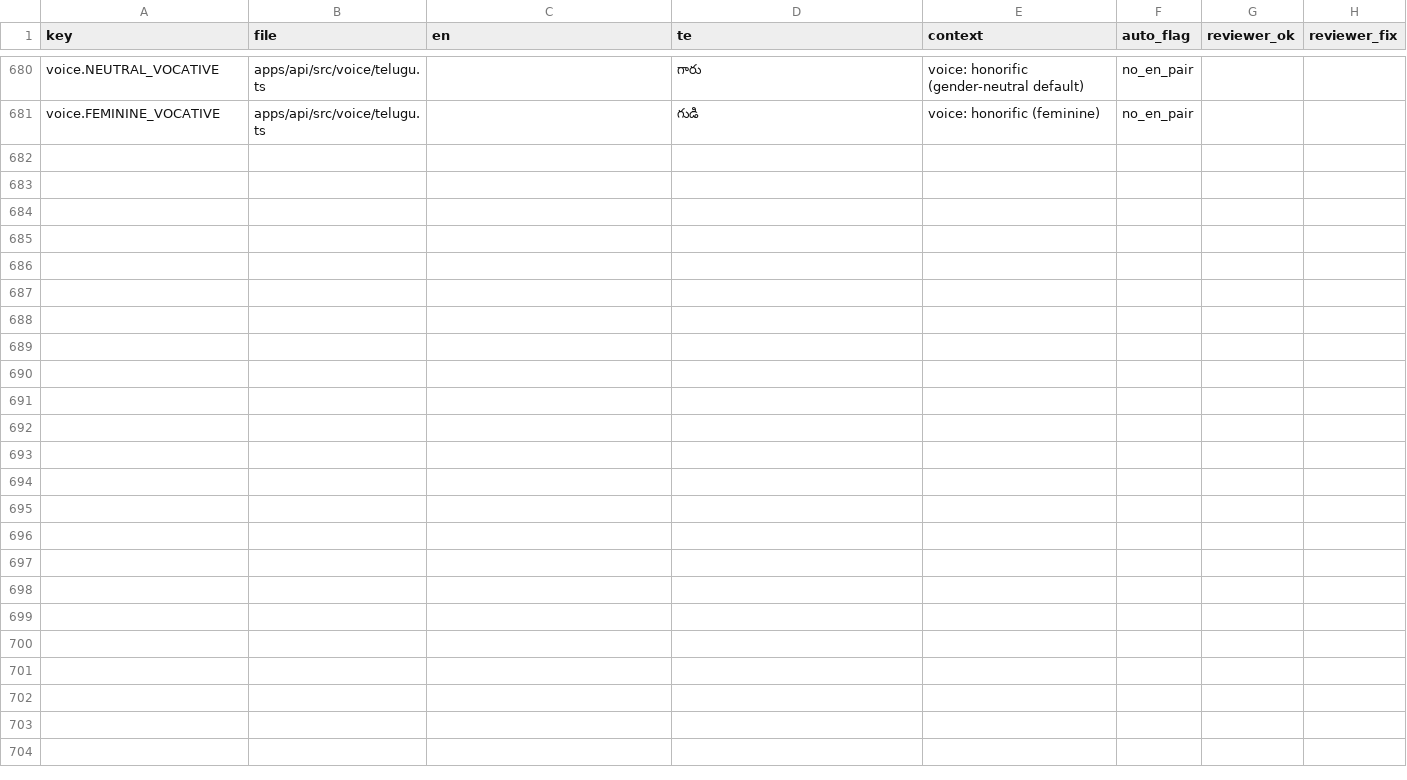
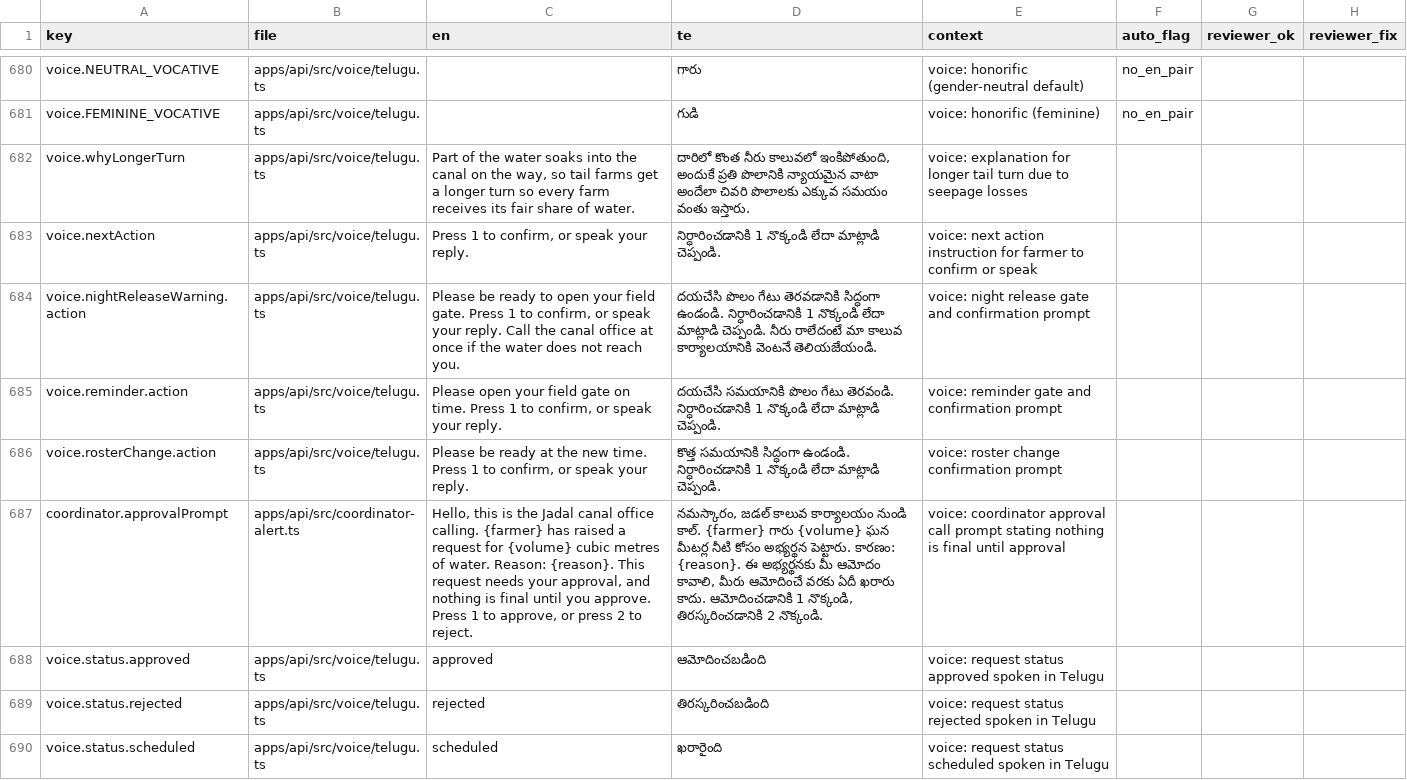
Before and after one commit to Parswanadh/jadal, a CSV file: docs/review/telugu-native-review.csv, drawn as a sheet; only a part is shown, gaps mark what is left out; the diff names each change by its address in the sheet, - before the commit and + after, or states it on an @@ line.

```diff
--- a/docs/review/telugu-native-review.csv
+++ b/docs/review/telugu-native-review.csv
+row 682: voice.whyLongerTurn | apps/api/src/voice/telugu.ts | Part of the water soaks into the canal on the way, so tail farms get a longer turn so every farm receives its fair share of water. | దారిలో కొంత నీరు కాలువలో ఇంకిపోతుంది, అందుకే ప్రతి పొలానికి న్యాయమైన వాటా అందేలా చివరి పొలాలకు ఎక్కువ సమయం వంతు ఇస్తారు. | voice: explanation for longer tail turn due to seepage losses
+row 683: voice.nextAction | apps/api/src/voice/telugu.ts | Press 1 to confirm, or speak your reply. | నిర్ధారించడానికి 1 నొక్కండి లేదా మాట్లాడి చెప్పండి. | voice: next action instruction for farmer to confirm or speak
+row 684: voice.nightReleaseWarning.action | apps/api/src/voice/telugu.ts | Please be ready to open your field gate. Press 1 to confirm, or speak your reply. Call the canal office at once if the water does not reach you. | దయచేసి పొలం గేటు తెరవడానికి సిద్ధంగా ఉండండి. నిర్ధారించడానికి 1 నొక్కండి లేదా మాట్లాడి చెప్పండి. నీరు రాలేదంటే మా కాలువ కార్యాలయానికి వెంటనే తెలియజేయండి. | voice: night release gate and confirmation prompt
+row 685: voice.reminder.action | apps/api/src/voice/telugu.ts | Please open your field gate on time. Press 1 to confirm, or speak your reply. | దయచేసి సమయానికి పొలం గేటు తెరవండి. నిర్ధారించడానికి 1 నొక్కండి లేదా మాట్లాడి చెప్పండి. | voice: reminder gate and confirmation prompt
+row 686: voice.rosterChange.action | apps/api/src/voice/telugu.ts | Please be ready at the new time. Press 1 to confirm, or speak your reply. | కొత్త సమయానికి సిద్ధంగా ఉండండి. నిర్ధారించడానికి 1 నొక్కండి లేదా మాట్లాడి చెప్పండి. | voice: roster change confirmation prompt
+row 687: coordinator.approvalPrompt | apps/api/src/coordinator-alert.ts | Hello, this is the Jadal canal office calling. {farmer} has raised a request for {volume} cubic metres of water. Reason: {reason}. This request needs your approval, and nothing is final until you approve. Press 1 to approve, or press 2 to reject. | నమస్కారం, జడల్ కాలువ కార్యాలయం నుండి కాల్. {farmer} గారు {volume} ఘన మీటర్ల నీటి కోసం అభ్యర్థన పెట్టారు. కారణం: {reason}. ఈ అభ్యర్థనకు మీ ఆమోదం కావాలి, మీరు ఆమోదించే వరకు ఏదీ ఖరారు కాదు. ఆమోదించడానికి 1 నొక్కండి, తిరస్కరించడానికి 2 నొక్కండి. | voice: coordinator approval call prompt stating nothing is final until approval
+row 688: voice.status.approved | apps/api/src/voice/telugu.ts | approved | ఆమోదించబడింది | voice: request status approved spoken in Telugu
+row 689: voice.status.rejected | apps/api/src/voice/telugu.ts | rejected | తిరస్కరించబడింది | voice: request status rejected spoken in Telugu
+row 690: voice.status.scheduled | apps/api/src/voice/telugu.ts | scheduled | ఖరారైంది | voice: request status scheduled spoken in Telugu
```
Also changed, not shown: 1 other file.
